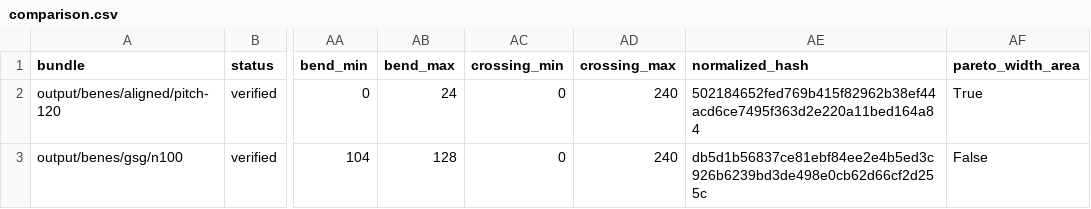
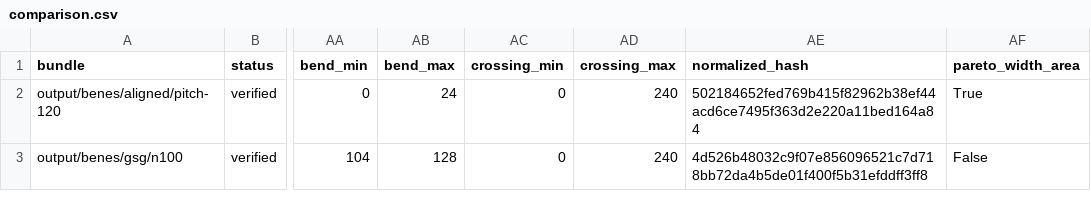
Before and after one commit to znw12/photonic-switch-layout, a CSV file: examples/benes/gsg/reports/comparison.csv, drawn as a sheet; only a part is shown, gaps mark what is left out; the diff names each change by its address in the sheet, - before the commit and + after, or states it on an @@ line.

Commit message:
Connect GSG MZI ports directly to M2 fanout

```diff
--- a/examples/benes/gsg/reports/comparison.csv
+++ b/examples/benes/gsg/reports/comparison.csv
-AE3 (normalized_hash): db5d1b56837ce81ebf84ee2e4b5ed3c926b6239bd3de498e0cb62d66cf2d255c
+AE3 (normalized_hash): 4d526b48032c9f07e856096521c7d718bb72da4b5de01f400f5b31efddff3ff8
```
Also changed, not shown: 20 other files.
